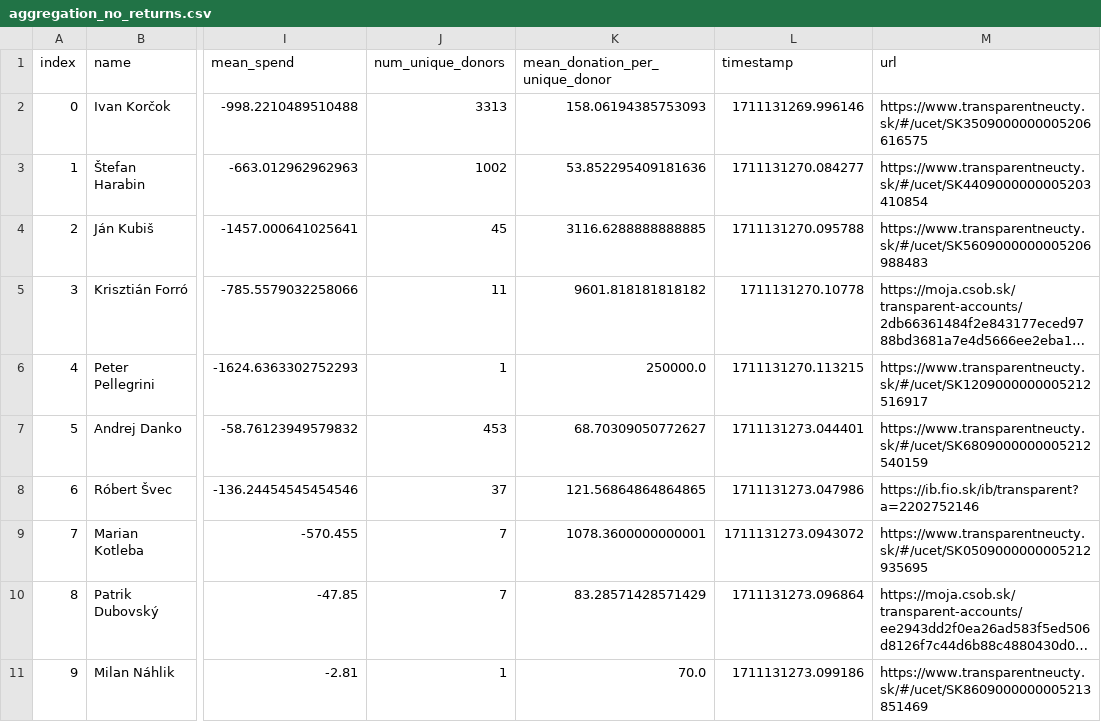
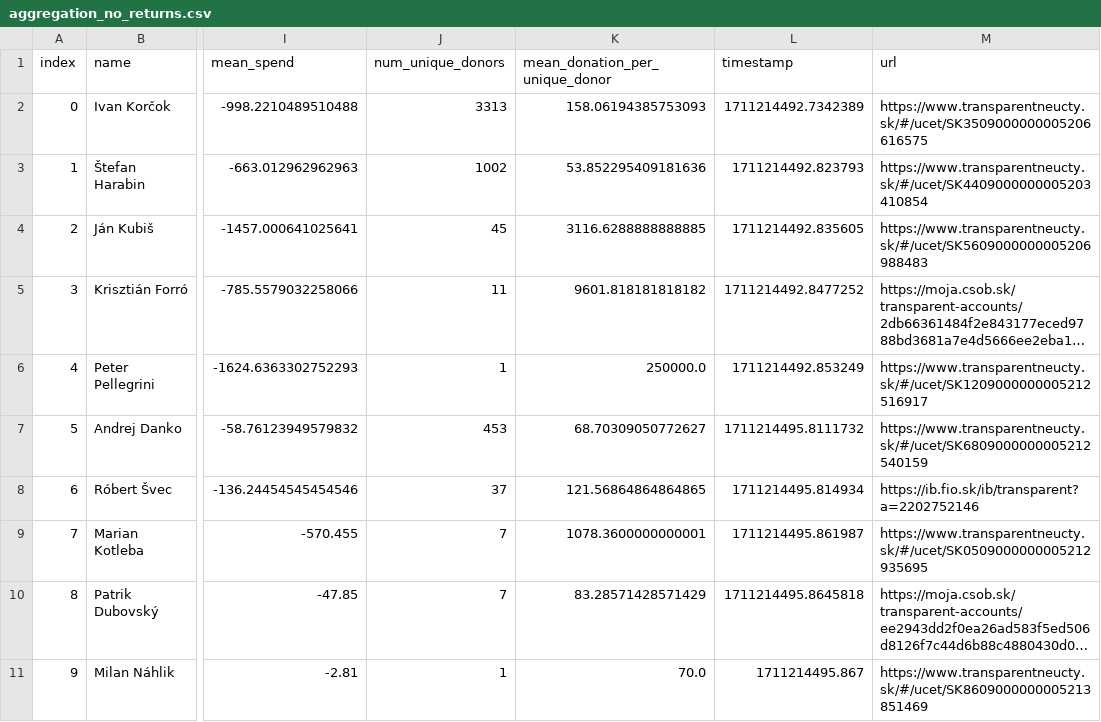
Before and after one commit to matusv/presidential-elections-slovakia-2024, a CSV file: aggregation_no_returns.csv, drawn as a sheet; only a part is shown, gaps mark what is left out; long unchanged cells end in …; the diff names each change by its address in the sheet, - before the commit and + after, or states it on an @@ line.

Commit message:
56

```diff
--- a/aggregation_no_returns.csv
+++ b/aggregation_no_returns.csv
-L2 (timestamp): 1711131269.996146
+L2 (timestamp): 1711214492.7342389
-L3 (timestamp): 1711131270.084277
+L3 (timestamp): 1711214492.823793
-L4 (timestamp): 1711131270.095788
+L4 (timestamp): 1711214492.835605
-L5 (timestamp): 1711131270.10778
+L5 (timestamp): 1711214492.8477252
-L6 (timestamp): 1711131270.113215
+L6 (timestamp): 1711214492.853249
-L7 (timestamp): 1711131273.044401
+L7 (timestamp): 1711214495.8111732
-L8 (timestamp): 1711131273.047986
+L8 (timestamp): 1711214495.814934
-L9 (timestamp): 1711131273.0943072
+L9 (timestamp): 1711214495.861987
-L10 (timestamp): 1711131273.096864
+L10 (timestamp): 1711214495.8645818
-L11 (timestamp): 1711131273.099186
+L11 (timestamp): 1711214495.867
```
